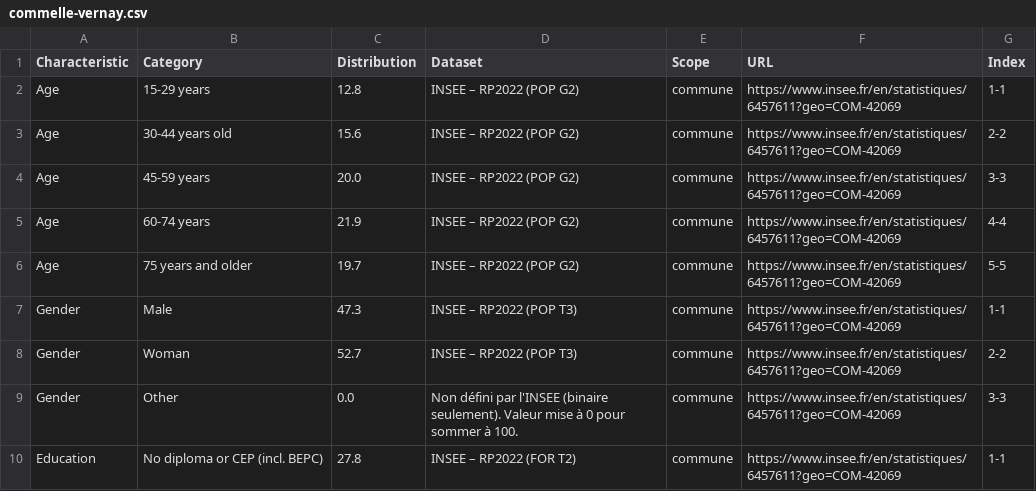
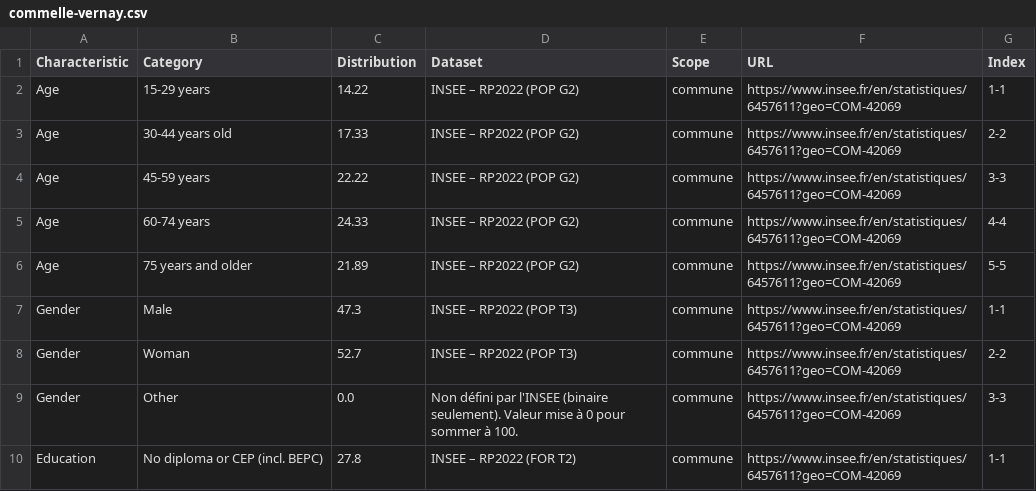
Before and after one commit to tpetit19/population_generator_roanne, a CSV file: source_communes/commelle-vernay.csv, drawn as a sheet; only a part is shown.

```diff
--- a/source_communes/commelle-vernay.csv
+++ b/source_communes/commelle-vernay.csv
@@ -1,7 +1,7 @@
 Characteristic;Category;Distribution;Dataset;Scope;URL;Index
-Age;15-29 years;12.8;INSEE – RP2022 (POP G2);commune;https://www.insee.fr/en/statistiques/6457611?geo=COM-42069;1-1
-Age;30-44 years old;15.6;INSEE – RP2022 (POP G2);commune;https://www.insee.fr/en/statistiques/6457611?geo=COM-42069;2-2
-Age;45-59 years;20.0;INSEE – RP2022 (POP G2);commune;https://www.insee.fr/en/statistiques/6457611?geo=COM-42069;3-3
-Age;60-74 years;21.9;INSEE – RP2022 (POP G2);commune;https://www.insee.fr/en/statistiques/6457611?geo=COM-42069;4-4
-Age;75 years and older;19.7;INSEE – RP2022 (POP G2);commune;https://www.insee.fr/en/statistiques/6457611?geo=COM-42069;5-5
+Age;15-29 years;14.22;INSEE – RP2022 (POP G2);commune;https://www.insee.fr/en/statistiques/6457611?geo=COM-42069;1-1
+Age;30-44 years old;17.33;INSEE – RP2022 (POP G2);commune;https://www.insee.fr/en/statistiques/6457611?geo=COM-42069;2-2
+Age;45-59 years;22.22;INSEE – RP2022 (POP G2);commune;https://www.insee.fr/en/statistiques/6457611?geo=COM-42069;3-3
+Age;60-74 years;24.33;INSEE – RP2022 (POP G2);commune;https://www.insee.fr/en/statistiques/6457611?geo=COM-42069;4-4
+Age;75 years and older;21.89;INSEE – RP2022 (POP G2);commune;https://www.insee.fr/en/statistiques/6457611?geo=COM-42069;5-5
 Gender;Male;47.3;INSEE – RP2022 (POP T3);commune;https://www.insee.fr/en/statistiques/6457611?geo=COM-42069;1-1
```
Also changed, not shown: source_communes/cours-la-ville.csv, source_communes/lecoteau.csv, 17 other files.
